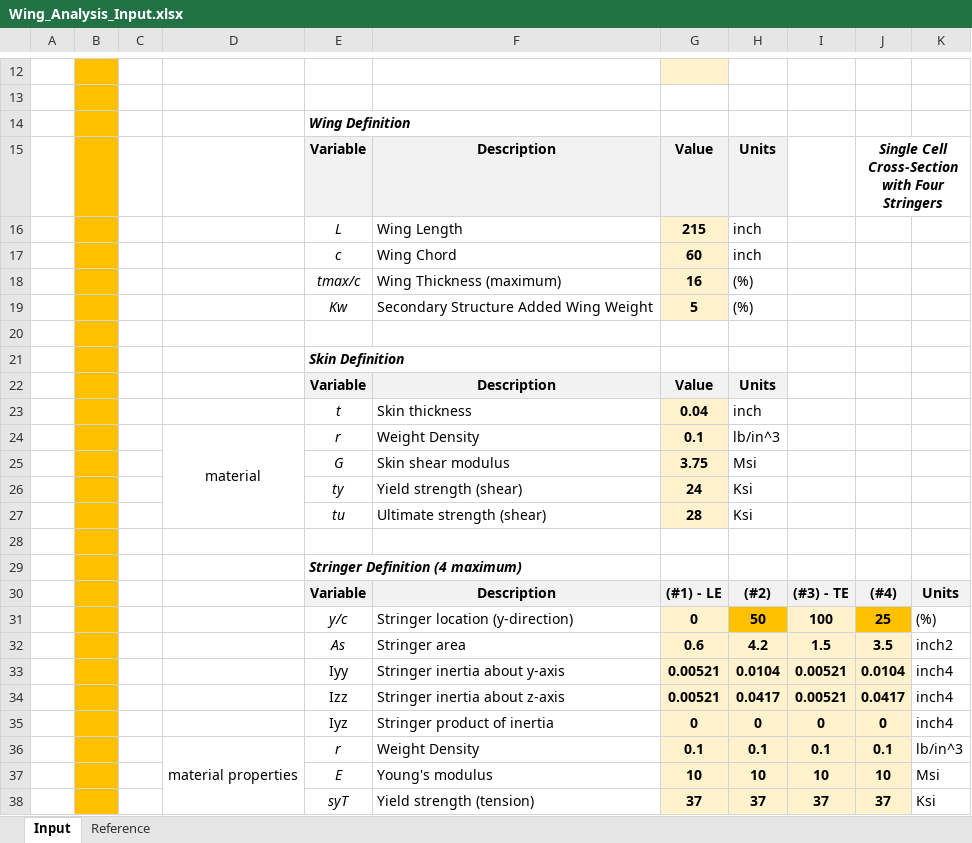
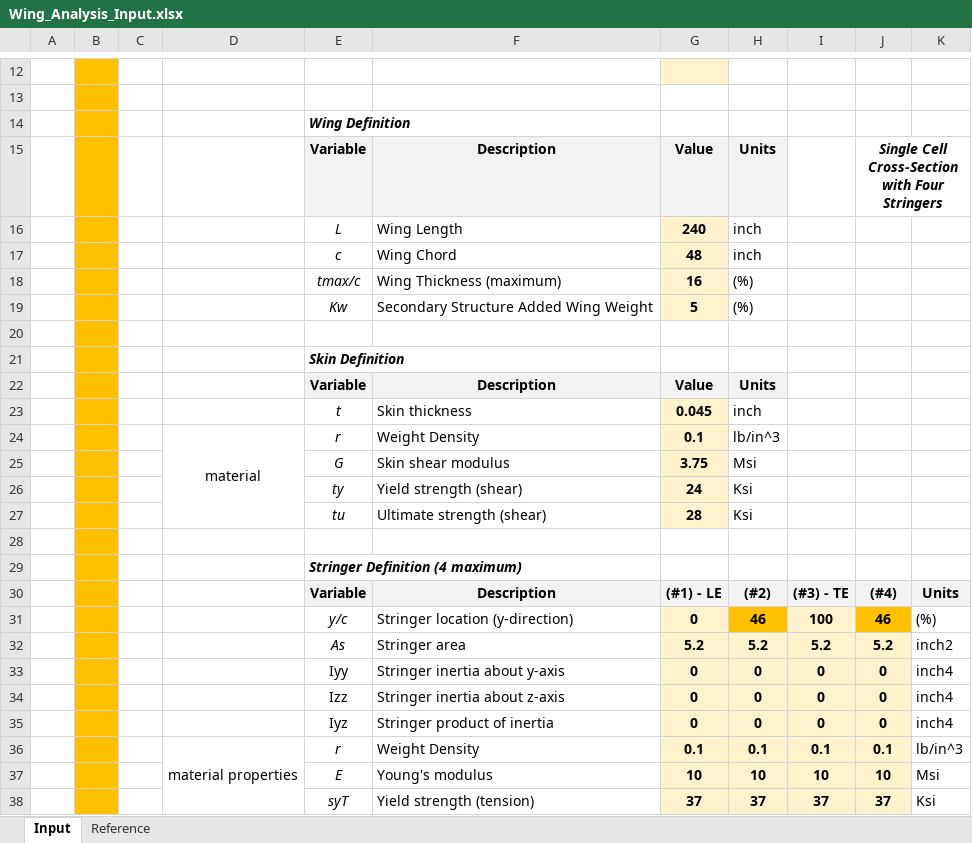
Before and after one commit to levi-stein/UCSD-Classes, an Excel workbook: WI 24/SE 160A/MATLAB PROJECT 2/2024_SE160A_MATLAB_Wing_Student_Project (v2)/Wing_Analysis_Input.xlsx, sheet Input, drawn as a sheet; only a part is shown, gaps mark what is left out; values as stored, in another font and other column widths than the file's, no borders; charts and pictures not drawn; removed rows and columns are numbered as before the commit, all else as after; the diff names each change by its address in the sheet, - before the commit and + after, or states it on an @@ line.

```diff
--- a/WI 24/SE 160A/MATLAB PROJECT 2/2024_SE160A_MATLAB_Wing_Student_Project (v2)/Wing_Analysis_Input.xlsx (sheet Input)
+++ b/WI 24/SE 160A/MATLAB PROJECT 2/2024_SE160A_MATLAB_Wing_Student_Project (v2)/Wing_Analysis_Input.xlsx (sheet Input)
-G16: 215
+G16: 240
-G17: 60
+G17: 48
-G23: 0.04
+G23: 0.045
-H31: 50
+H31: 46
-J31: 25
+J31: 46
-row 32:  |  |  |  | As | Stringer area | 0.6 | 4.2 | 1.5 | 3.5 | inch2
-row 33:  |  |  |  | Iyy | Stringer inertia about y-axis | 0.00521 | 0.0104 | 0.00521 | 0.0104 | inch4
-row 34:  |  |  |  | Izz | Stringer inertia about z-axis | 0.00521 | 0.0417 | 0.00521 | 0.0417 | inch4
+row 32:  |  |  |  | As | Stringer area | 5.2 | 5.2 | 5.2 | 5.2 | inch2
+row 33:  |  |  |  | Iyy | Stringer inertia about y-axis | 0 | 0 | 0 | 0 | inch4
+row 34:  |  |  |  | Izz | Stringer inertia about z-axis | 0 | 0 | 0 | 0 | inch4
```
Also changed, not shown: charts or pictures, WI 24/SE 160A/MATLAB PROJECT 2/2024_SE160A_MATLAB_Wing_Student_Project (v2)/Wing_Analysis_Output.xlsx, 3 other files.
